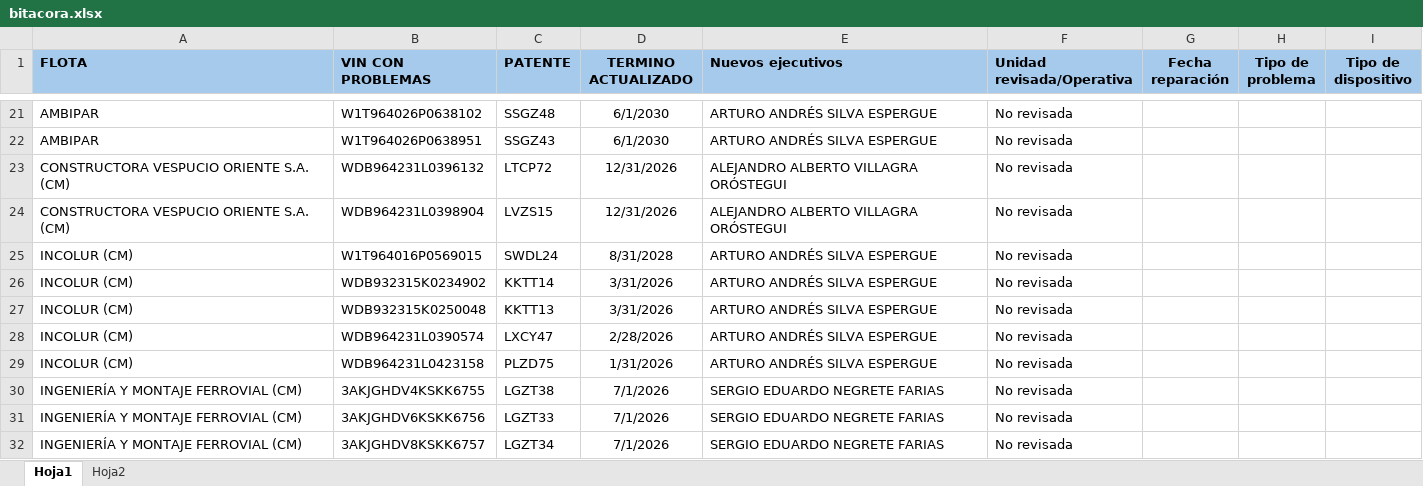
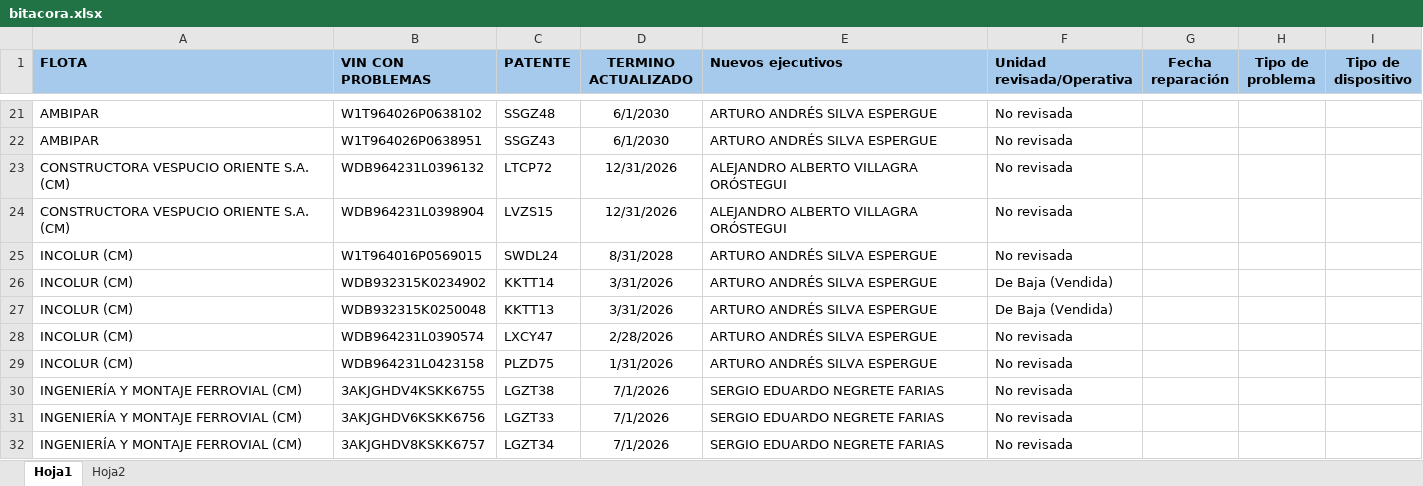
Before and after one commit to samueldavidsanchez/bitacora-diaria, an Excel workbook: data/bitacora.xlsx, sheet Hoja1, drawn as a sheet; only a part is shown, gaps mark what is left out; values as stored, in another font and other column widths than the file's, no borders; the diff names each change by its address in the sheet, - before the commit and + after, or states it on an @@ line.

```diff
--- a/data/bitacora.xlsx (sheet Hoja1)
+++ b/data/bitacora.xlsx (sheet Hoja1)
-F26:F27 (Unidad revisada/Operativa): No revisada
+F26:F27 (Unidad revisada/Operativa): De Baja (Vendida)
```
Also changed, not shown: 1 other file.
